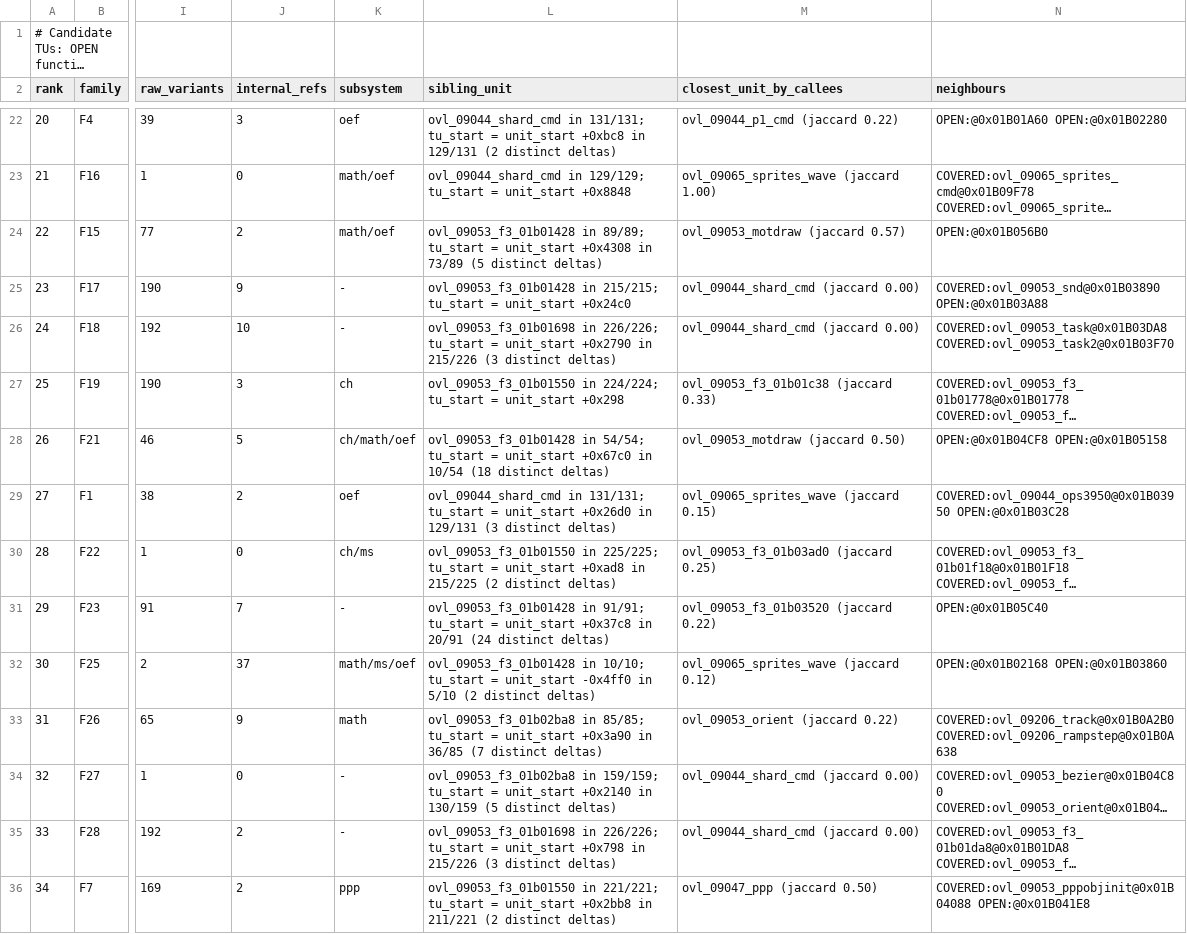
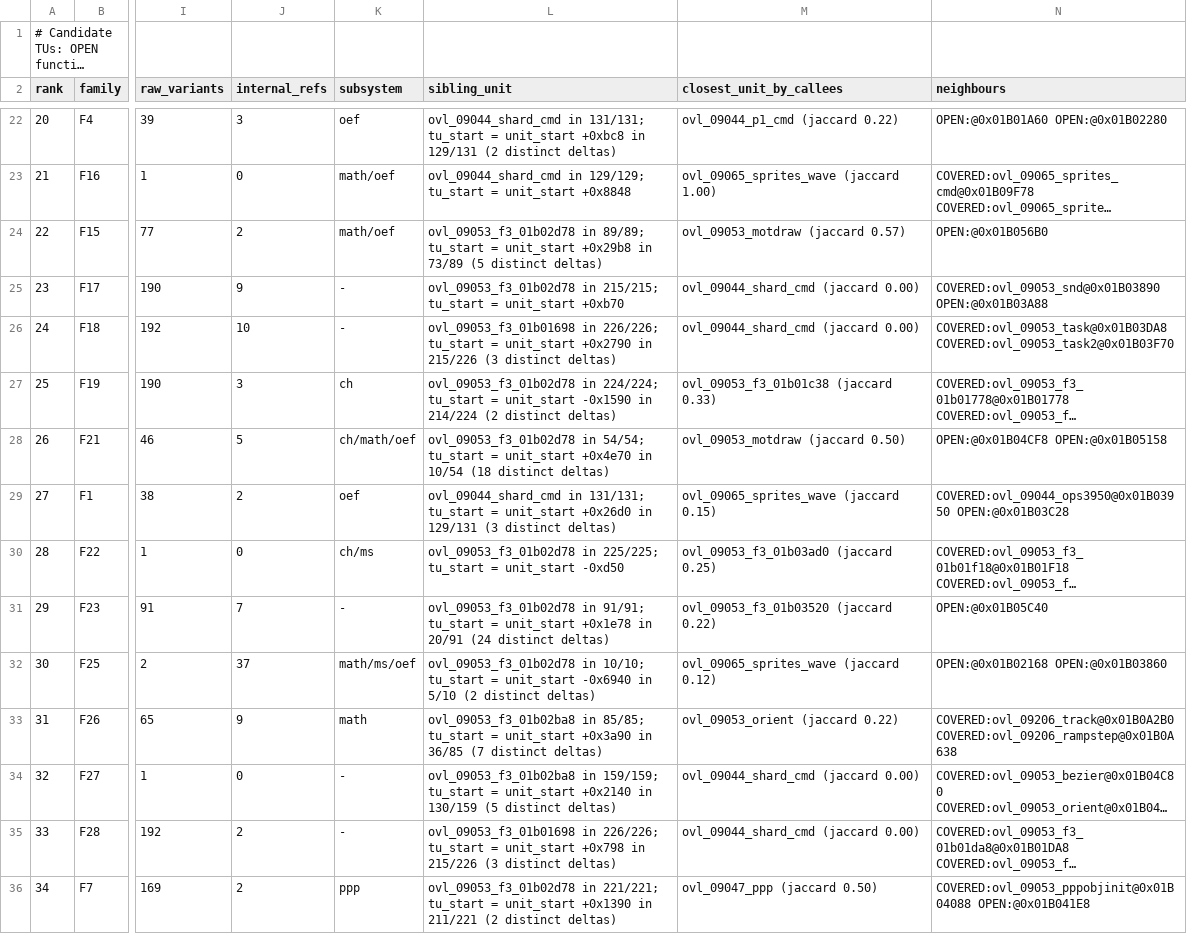
Before and after one commit to khasinski/final-fantasy-x-decomp, a TSV file: docs/overlay-tus.tsv, drawn as a sheet; only a part is shown, gaps mark what is left out; long unchanged cells end in …; the diff covers the shown part only; the diff names each change by its address in the sheet, - before the commit and + after, or states it on an @@ line.

```diff
--- a/docs/overlay-tus.tsv
+++ b/docs/overlay-tus.tsv
-L24 (sibling_unit): ovl_09053_f3_01b01428 in 89/89; tu_start = unit_start +0x4308 in 73/89…
+L24 (sibling_unit): ovl_09053_f3_01b02d78 in 89/89; tu_start = unit_start +0x29b8 in 73/89…
-L25 (sibling_unit): ovl_09053_f3_01b01428 in 215/215; tu_start = unit_start +0x24c0
+L25 (sibling_unit): ovl_09053_f3_01b02d78 in 215/215; tu_start = unit_start +0xb70
-L27 (sibling_unit): ovl_09053_f3_01b01550 in 224/224; tu_start = unit_start +0x298
+L27 (sibling_unit): ovl_09053_f3_01b02d78 in 224/224; tu_start = unit_start -0x1590 in 214/224 (2 distinct deltas)
-L28 (sibling_unit): ovl_09053_f3_01b01428 in 54/54; tu_start = unit_start +0x67c0 in 10/54…
+L28 (sibling_unit): ovl_09053_f3_01b02d78 in 54/54; tu_start = unit_start +0x4e70 in 10/54…
-L30 (sibling_unit): ovl_09053_f3_01b01550 in 225/225; tu_start = unit_start +0xad8 in 215/225 (2 distinct deltas)
+L30 (sibling_unit): ovl_09053_f3_01b02d78 in 225/225; tu_start = unit_start -0xd50
-L31 (sibling_unit): ovl_09053_f3_01b01428 in 91/91; tu_start = unit_start +0x37c8 in 20/91…
+L31 (sibling_unit): ovl_09053_f3_01b02d78 in 91/91; tu_start = unit_start +0x1e78 in 20/91…
-L32 (sibling_unit): ovl_09053_f3_01b01428 in 10/10; tu_start = unit_start -0x4ff0 in 5/10…
+L32 (sibling_unit): ovl_09053_f3_01b02d78 in 10/10; tu_start = unit_start -0x6940 in 5/10…
-L36 (sibling_unit): ovl_09053_f3_01b01550 in 221/221; tu_start = unit_start +0x2bb8 in 211/221…
+L36 (sibling_unit): ovl_09053_f3_01b02d78 in 221/221; tu_start = unit_start +0x1390 in 211/221…
```
Also changed, not shown: 2 added rows, 2 removed rows and 103 edited cells elsewhere in this file, docs/overlay-families.tsv, docs/overlay-ranking.tsv, 4 other files.
